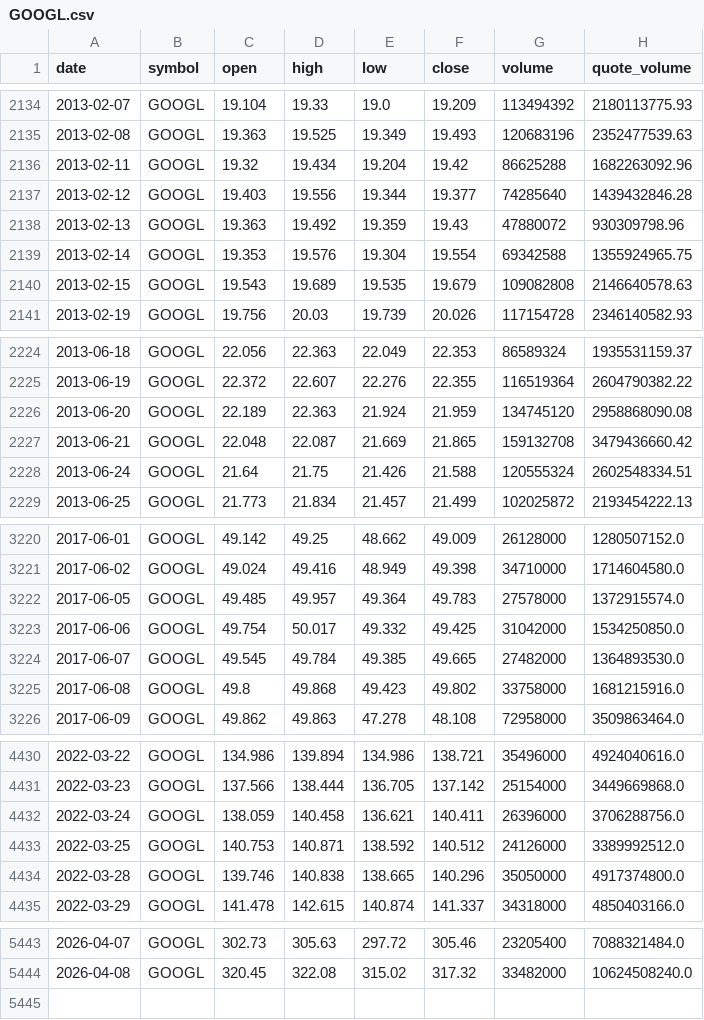
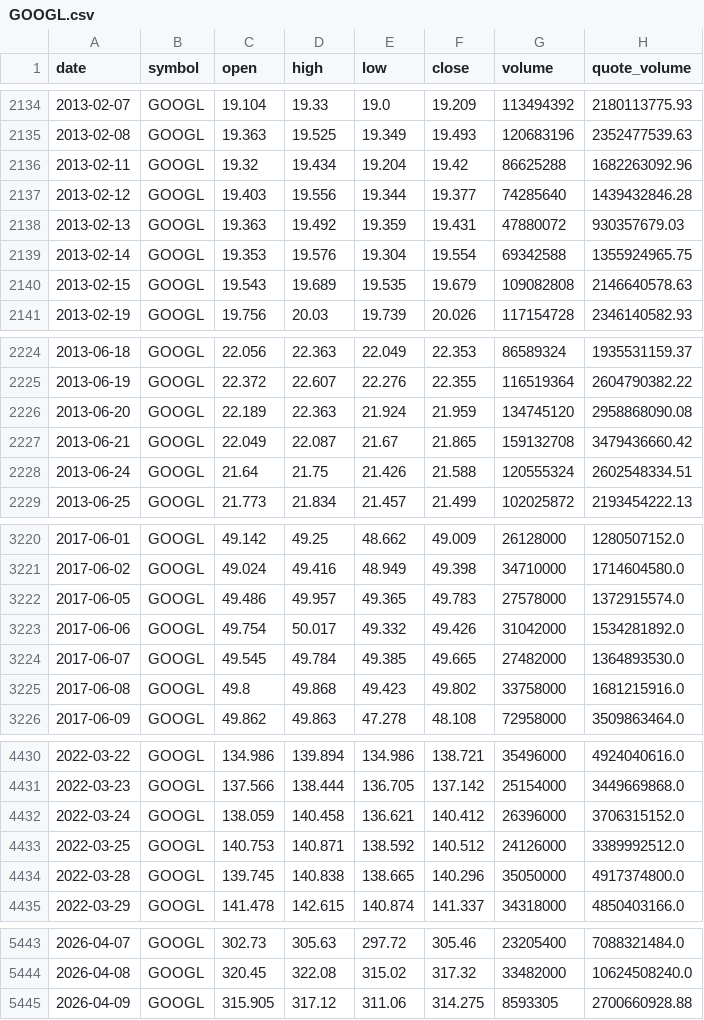
Before and after one commit to bsachart/finance-metrics-fetch, a CSV file: data/market/GOOGL.csv, drawn as a sheet; only a part is shown, gaps mark what is left out; the diff covers the shown part only.

```diff
--- a/data/market/GOOGL.csv
+++ b/data/market/GOOGL.csv
@@ -2137,3 +2137,3 @@ date,symbol,open,high,low,close,volume,quote_volume
 2013-02-12,GOOGL,19.403,19.556,19.344,19.377,74285640,1439432846.28
-2013-02-13,GOOGL,19.363,19.492,19.359,19.43,47880072,930309798.96
+2013-02-13,GOOGL,19.363,19.492,19.359,19.431,47880072,930357679.03
 2013-02-14,GOOGL,19.353,19.576,19.304,19.554,69342588,1355924965.75
@@ -2226,3 +2226,3 @@ date,symbol,open,high,low,close,volume,quote_volume
 2013-06-20,GOOGL,22.189,22.363,21.924,21.959,134745120,2958868090.08
-2013-06-21,GOOGL,22.048,22.087,21.669,21.865,159132708,3479436660.42
+2013-06-21,GOOGL,22.049,22.087,21.67,21.865,159132708,3479436660.42
 2013-06-24,GOOGL,21.64,21.75,21.426,21.588,120555324,2602548334.51
@@ -3221,4 +3221,4 @@ date,symbol,open,high,low,close,volume,quote_volume
 2017-06-02,GOOGL,49.024,49.416,48.949,49.398,34710000,1714604580.0
-2017-06-05,GOOGL,49.485,49.957,49.364,49.783,27578000,1372915574.0
-2017-06-06,GOOGL,49.754,50.017,49.332,49.425,31042000,1534250850.0
+2017-06-05,GOOGL,49.486,49.957,49.365,49.783,27578000,1372915574.0
+2017-06-06,GOOGL,49.754,50.017,49.332,49.426,31042000,1534281892.0
 2017-06-07,GOOGL,49.545,49.784,49.385,49.665,27482000,1364893530.0
@@ -4431,5 +4431,5 @@ date,symbol,open,high,low,close,volume,quote_volume
 2022-03-23,GOOGL,137.566,138.444,136.705,137.142,25154000,3449669868.0
-2022-03-24,GOOGL,138.059,140.458,136.621,140.411,26396000,3706288756.0
+2022-03-24,GOOGL,138.059,140.458,136.621,140.412,26396000,3706315152.0
 2022-03-25,GOOGL,140.753,140.871,138.592,140.512,24126000,3389992512.0
-2022-03-28,GOOGL,139.746,140.838,138.665,140.296,35050000,4917374800.0
+2022-03-28,GOOGL,139.745,140.838,138.665,140.296,35050000,4917374800.0
 2022-03-29,GOOGL,141.478,142.615,140.874,141.337,34318000,4850403166.0
@@ -5444 +5444,2 @@ date,symbol,open,high,low,close,volume,quote_volume
 2026-04-08,GOOGL,320.45,322.08,315.02,317.32,33482000,10624508240.0
+2026-04-09,GOOGL,315.905,317.12,311.06,314.275,8593305,2700660928.88
```
Also changed, not shown: 77 edited cells elsewhere in this file, data/market/GLD.csv, data/market/MSFT.csv, 8 other files.
